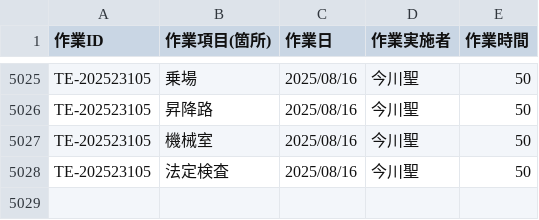
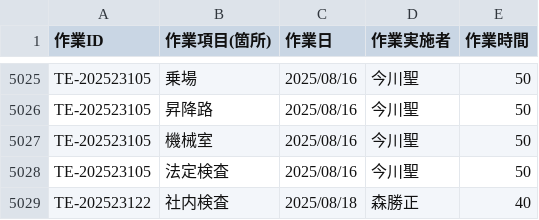
Before and after one commit to otameshi-web/kousu-app, a CSV file: data/検査工数データ.csv, drawn as a sheet; only a part is shown, gaps mark what is left out; the diff names each change by its address in the sheet, - before the commit and + after, or states it on an @@ line.

Commit message:
自動更新: 検査工数データ (2025-08-18 16:05:06)

```diff
--- a/data/検査工数データ.csv
+++ b/data/検査工数データ.csv
+row 5029: TE-202523122 | 社内検査 | 2025/08/18 | 森勝正 | 40
```
